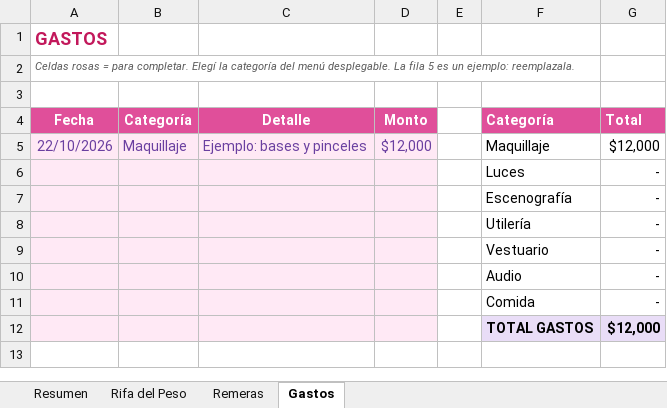
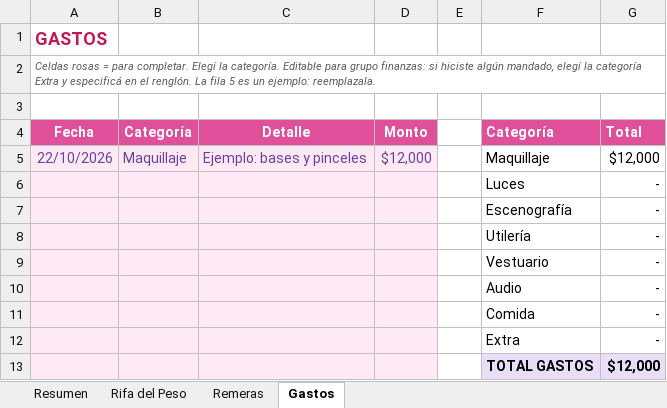
Before and after one commit to tripodidls/finanzas_rdlq, an Excel workbook: Finanzas_Proyecto.xlsx, sheet Gastos, drawn as a sheet; values as stored, in another font and other column widths than the file's, no borders; the diff names each change by its address in the sheet, - before the commit and + after, or states it on an @@ line.

```diff
--- a/Finanzas_Proyecto.xlsx (sheet Gastos)
+++ b/Finanzas_Proyecto.xlsx (sheet Gastos)
-A2 (Fecha): …Elegí la categoría del menú desplegable. La fila…
+A2 (Fecha): …Elegí la categoría. Editable para grupo finanzas: si hiciste algún mandado, elegí la categoría Extra y especificá en el renglón. La fila…
+row 12:  |  |  |  |  | Extra | -
```
Also changed, not shown: sheet Rifa del Peso, sheet Resumen, 2 other files.
